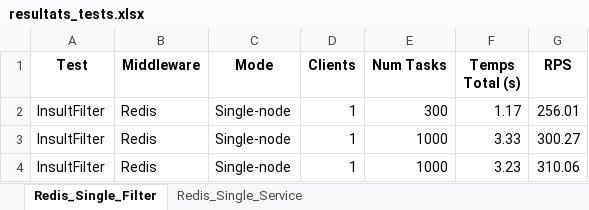
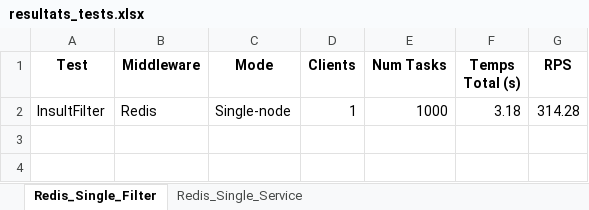
Before and after one commit to josepLlMt20/SD-Prac1, an Excel workbook: StressTests/RedisTests/single-node/resultats_tests.xlsx, sheet Redis_Single_Filter, drawn as a sheet; values as stored, in another font and other column widths than the file's, no borders; removed rows and columns are numbered as before the commit, all else as after; the diff names each change by its address in the sheet, - before the commit and + after, or states it on an @@ line.

```diff
--- a/StressTests/RedisTests/single-node/resultats_tests.xlsx (sheet Redis_Single_Filter)
+++ b/StressTests/RedisTests/single-node/resultats_tests.xlsx (sheet Redis_Single_Filter)
-row 2: InsultFilter | Redis | Single-node | 1 | 300 | 1.17 | 256.01
-F2 (Temps Total (s)): 3.33
+F2 (Temps Total (s)): 3.18
-G2 (RPS): 300.27
+G2 (RPS): 314.28
-row 4: InsultFilter | Redis | Single-node | 1 | 1000 | 3.23 | 310.06
```
Also changed, not shown: sheet Redis_Single_Service, StressTests/PyroTests/multi-node/resultats_tests.xlsx, StressTests/PyroTests/single-node/resultats_tests.xlsx, 24 other files.
